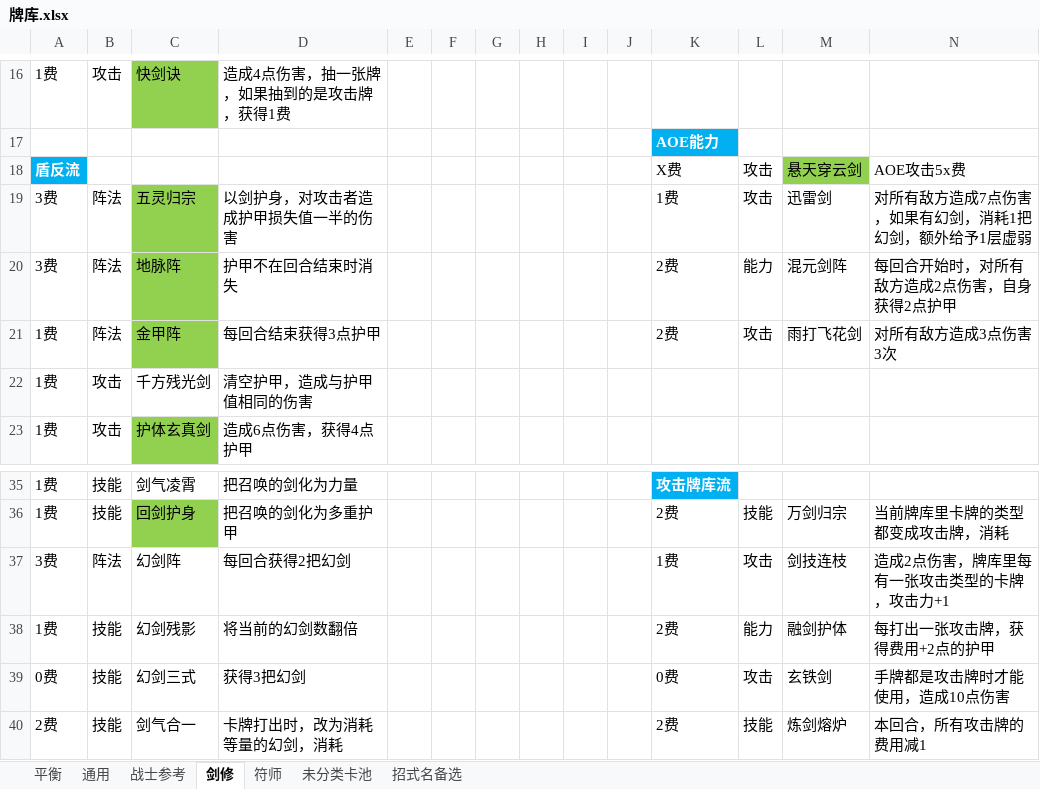
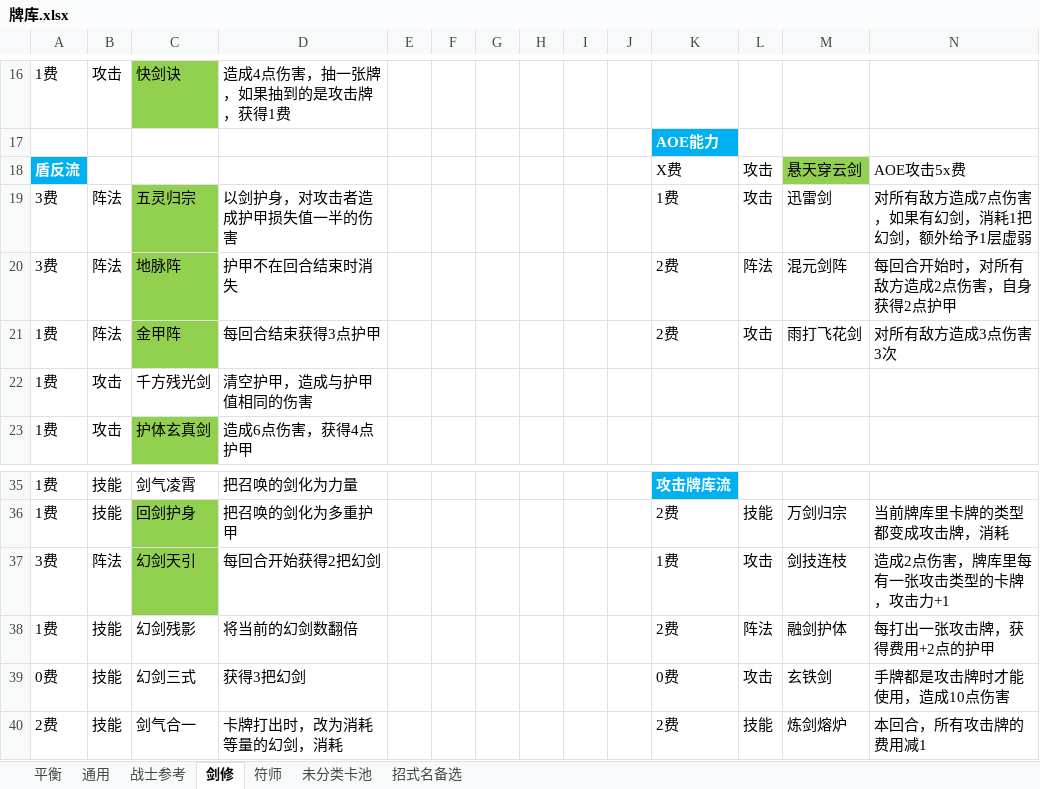
Before and after one commit to tiance7/CardDoc, an Excel workbook: doc/牌库.xlsx, sheet 剑修, drawn as a sheet; only a part is shown, gaps mark what is left out; values as stored, in another font and other column widths than the file's, no borders; the diff names each change by its address in the sheet, - before the commit and + after, or states it on an @@ line.

```diff
--- a/doc/牌库.xlsx (sheet 剑修)
+++ b/doc/牌库.xlsx (sheet 剑修)
-L20: 能力
+L20: 阵法
-C37: 幻剑阵
+C37: 幻剑天引
-C37 fill: none
+C37 fill: #92D050
-D37: 每回合获得2把幻剑
+D37: 每回合开始获得2把幻剑
-L38: 能力
+L38: 阵法
```
Also changed, not shown: excel/Buff模板表.xlsx, excel/K卡牌效果表.xlsx, 3 other files.
